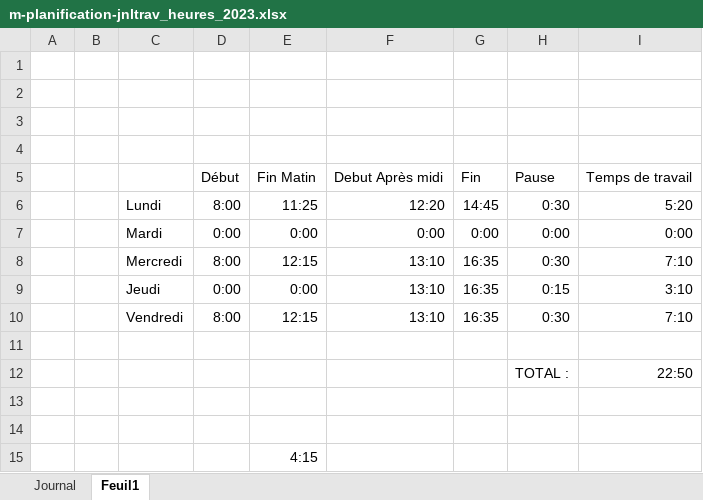
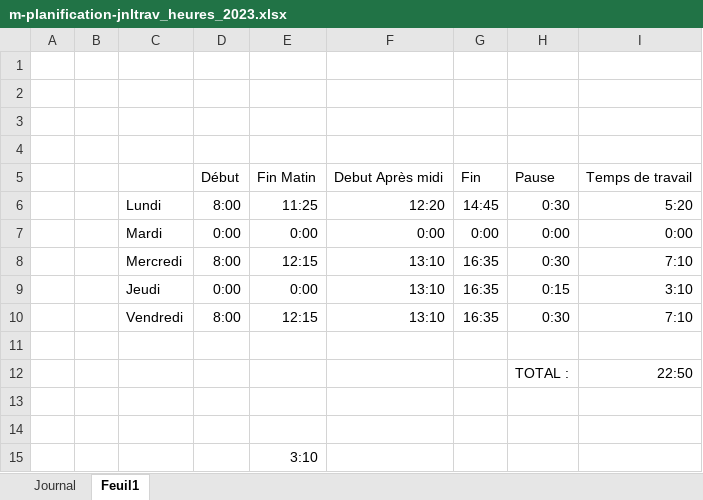
Before and after one commit to ThomNardou/Agora, an Excel workbook: Doc/m-planification-jnltrav_heures_2023.xlsx, sheet Feuil1, drawn as a sheet; values as stored, in another font and other column widths than the file's, no borders; the diff names each change by its address in the sheet, - before the commit and + after, or states it on an @@ line.

```diff
--- a/Doc/m-planification-jnltrav_heures_2023.xlsx (sheet Feuil1)
+++ b/Doc/m-planification-jnltrav_heures_2023.xlsx (sheet Feuil1)
-E15: 4:15
+E15: 3:10
```
Also changed, not shown: sheet Journal, 5 other files.
